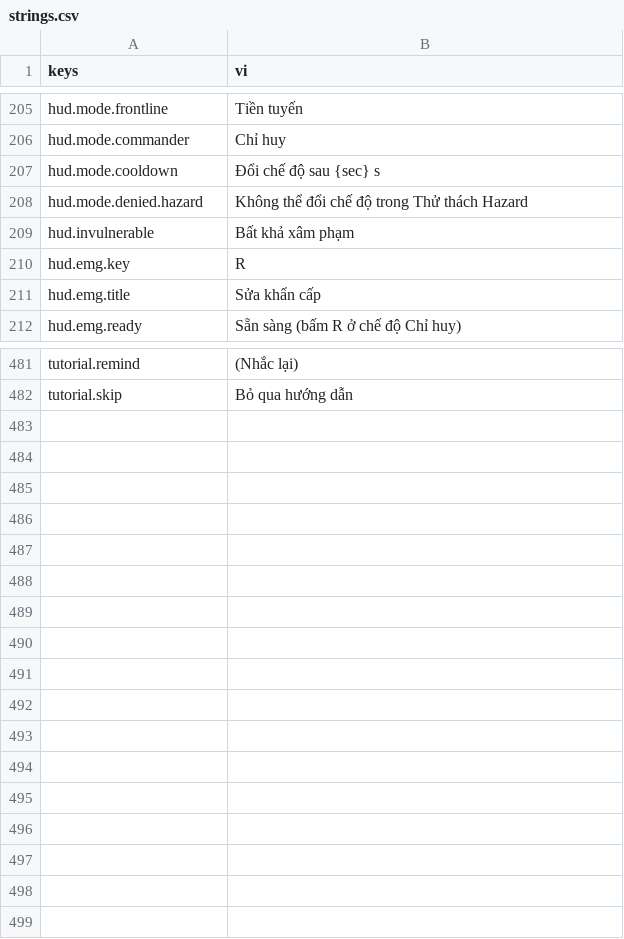
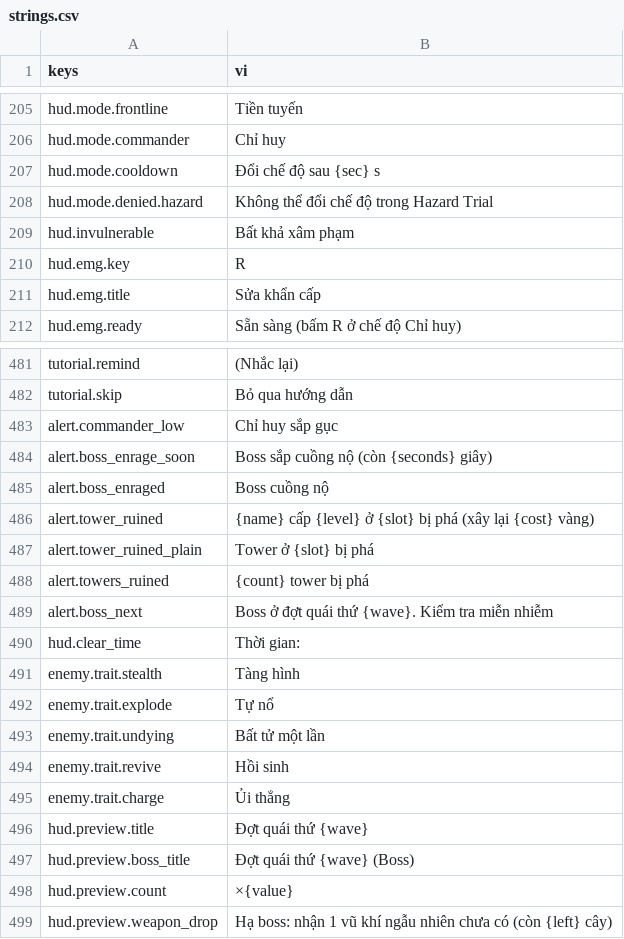
Before and after one commit to Rawisl/Godot_Roguelite3D_Gr8, a CSV file: data/locale/strings.csv, drawn as a sheet; only a part is shown, gaps mark what is left out.

Commit message:
[data]: add alert, trait and wave preview strings and name the Hazard Trial in the mode lock

```diff
--- a/data/locale/strings.csv
+++ b/data/locale/strings.csv
@@ -207,3 +207,3 @@ hud.mode.commander,Chỉ huy
 hud.mode.cooldown,Đổi chế độ sau {sec} s
-hud.mode.denied.hazard,Không thể đổi chế độ trong Thử thách Hazard
+hud.mode.denied.hazard,Không thể đổi chế độ trong Hazard Trial
 hud.invulnerable,Bất khả xâm phạm
@@ -486 +486,18 @@ tutorial.remind,(Nhắc lại)
 tutorial.skip,Bỏ qua hướng dẫn
+alert.commander_low,Chỉ huy sắp gục
+alert.boss_enrage_soon,Boss sắp cuồng nộ (còn {seconds} giây)
+alert.boss_enraged,Boss cuồng nộ
+alert.tower_ruined,{name} cấp {level} ở {slot} bị phá (xây lại {cost} vàng)
+alert.tower_ruined_plain,Tower ở {slot} bị phá
+alert.towers_ruined,{count} tower bị phá
+alert.boss_next,Boss ở đợt quái thứ {wave}. Kiểm tra miễn nhiễm
+hud.clear_time,Thời gian:
+enemy.trait.stealth,Tàng hình
+enemy.trait.explode,Tự nổ
+enemy.trait.undying,Bất tử một lần
+enemy.trait.revive,Hồi sinh
+enemy.trait.charge,Ủi thẳng
+hud.preview.title,Đợt quái thứ {wave}
+hud.preview.boss_title,Đợt quái thứ {wave} (Boss)
+hud.preview.count,×{value}
+hud.preview.weapon_drop,"Hạ boss: nhận 1 vũ khí ngẫu nhiên chưa có (còn {left} cây)"
```
